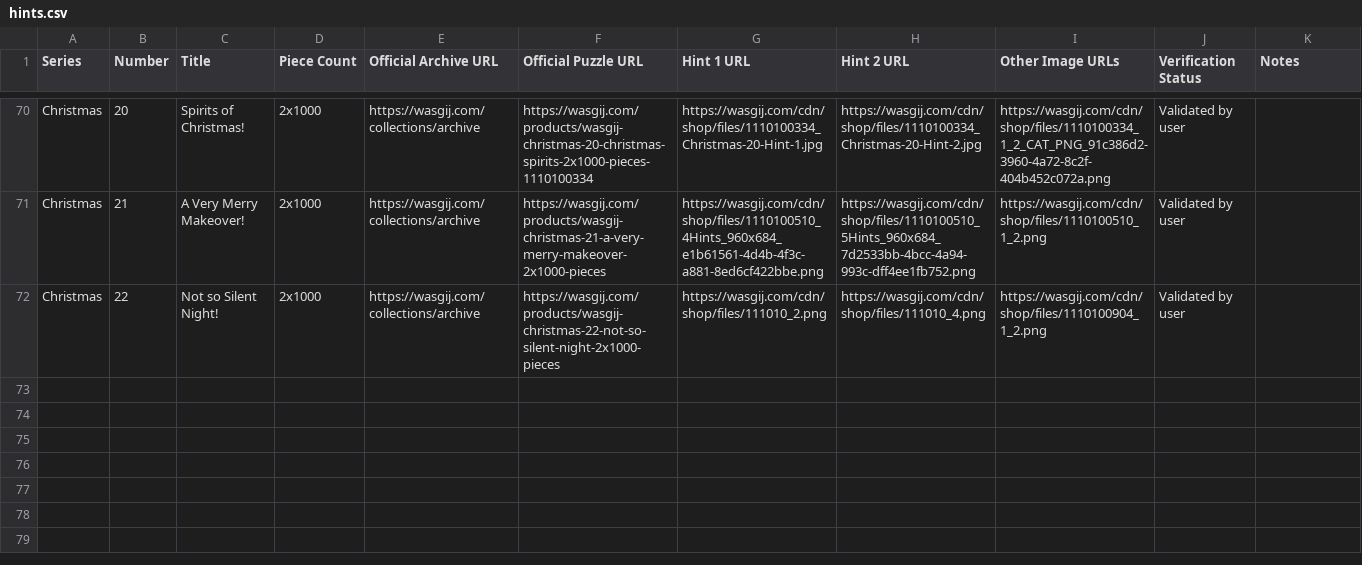
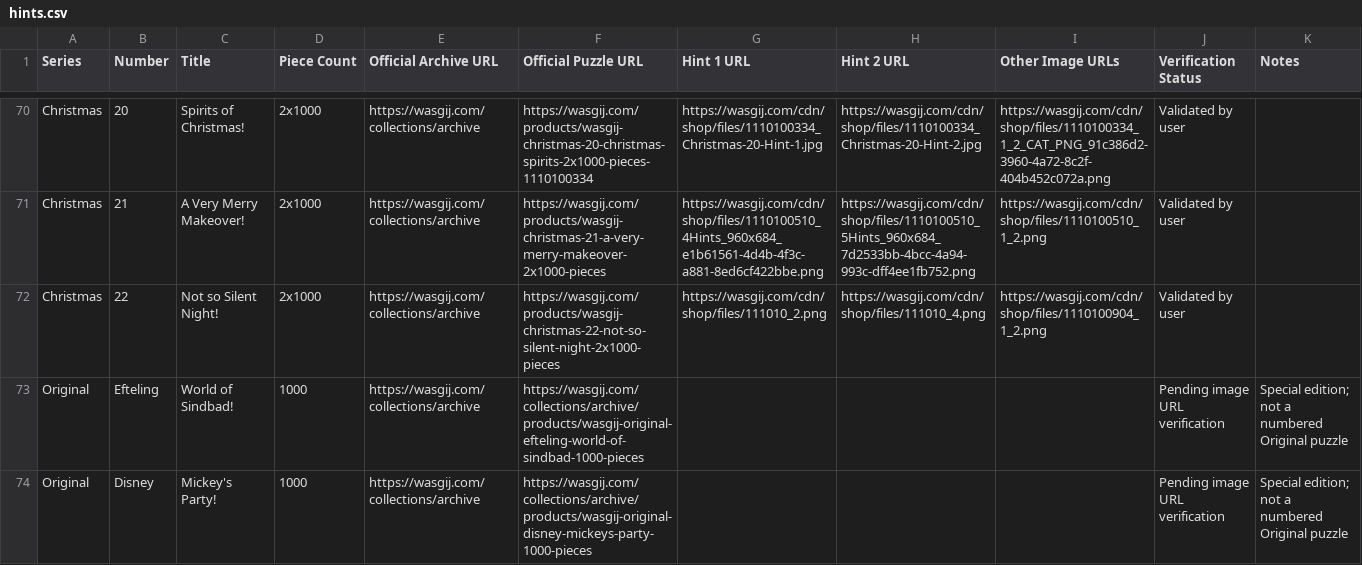
Before and after one commit to Matt-Owen-81/wasgij, a CSV file: hints.csv, drawn as a sheet; only a part is shown, gaps mark what is left out; the diff names each change by its address in the sheet, - before the commit and + after, or states it on an @@ line.

Commit message:
Scaffold Original Efteling and Disney special-edition hints

```diff
--- a/hints.csv
+++ b/hints.csv
+row 73: Original | Efteling | World of Sindbad! | 1000 | https://wasgij.com/collections/archive | https://wasgij.com/collections/archive/products/wasgij-original-efteling-world-of-sindbad-1000-pieces |  |  |  | Pending image URL verification | Special edition; not a numbered Original puzzle
+row 74: Original | Disney | Mickey's Party! | 1000 | https://wasgij.com/collections/archive | https://wasgij.com/collections/archive/products/wasgij-original-disney-mickeys-party-1000-pieces |  |  |  | Pending image URL verification | Special edition; not a numbered Original puzzle
```
